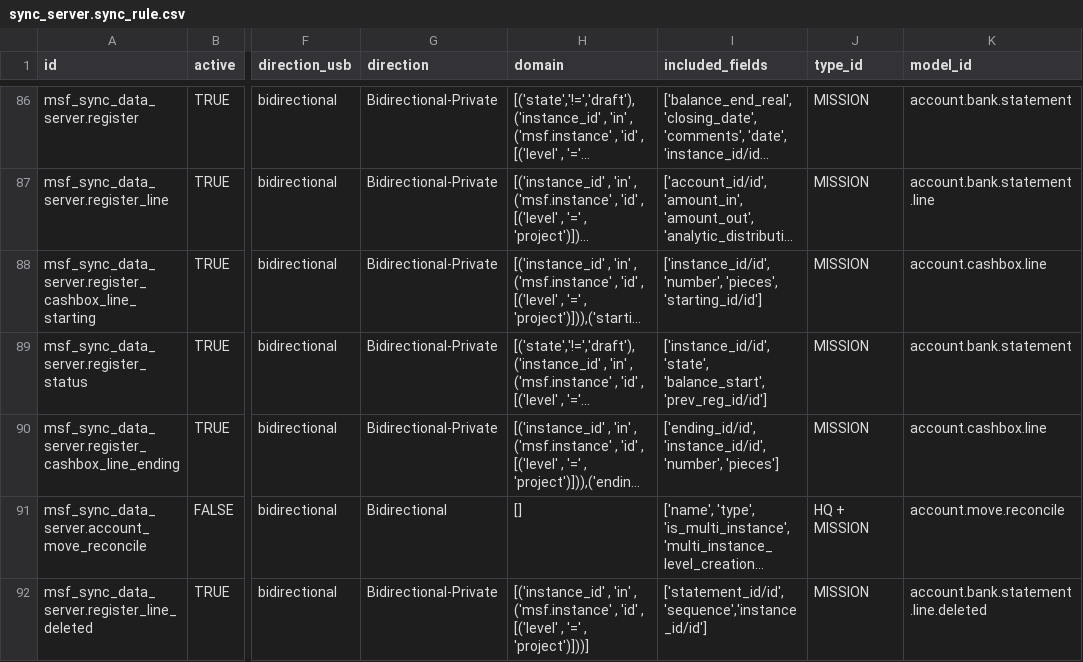
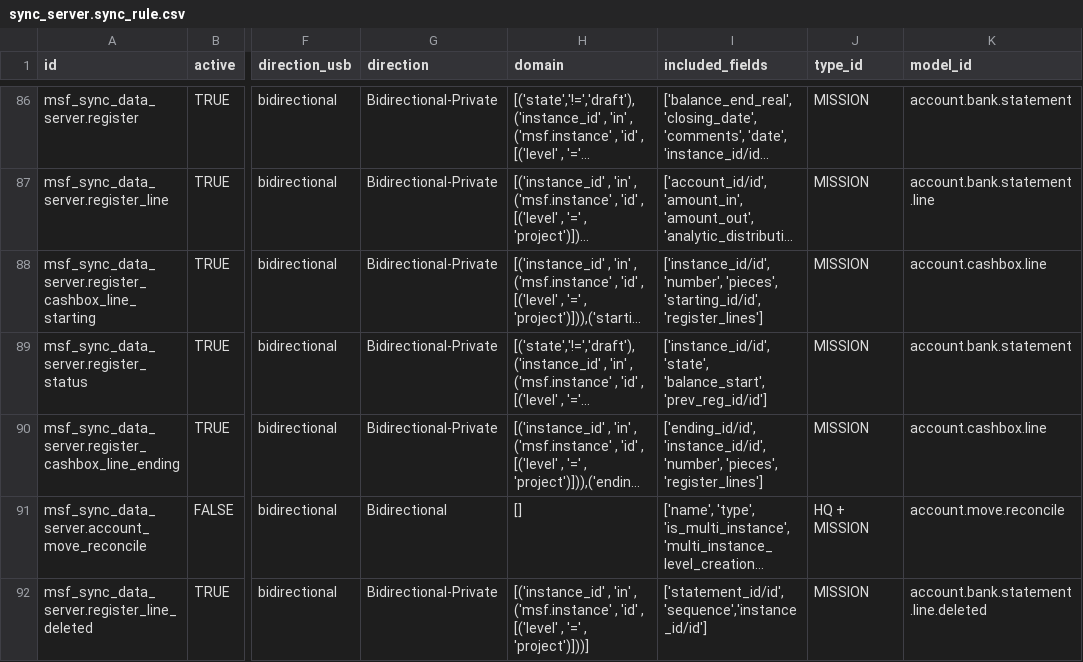
Before and after one commit to Unifield/unifield-server, a CSV file: bin/addons/msf_sync_data_server/data/sync_server.sync_rule.csv, drawn as a sheet; only a part is shown, gaps mark what is left out; long unchanged cells end in …; the diff names each change by its address in the sheet, - before the commit and + after, or states it on an @@ line.

Commit message:
US-14097 Cashbox line: include all lines in a single cashbox line update

```diff
--- a/bin/addons/msf_sync_data_server/data/sync_server.sync_rule.csv
+++ b/bin/addons/msf_sync_data_server/data/sync_server.sync_rule.csv
-I88 (included_fields): …'number', 'pieces', 'starting_id/id']
+I88 (included_fields): …'number', 'pieces', 'starting_id/id', 'register_lines']
-I90 (included_fields): …'instance_id/id', 'number', 'pieces']
+I90 (included_fields): …'instance_id/id', 'number', 'pieces', 'register_lines']
```
Also changed, not shown: 2 other files.
